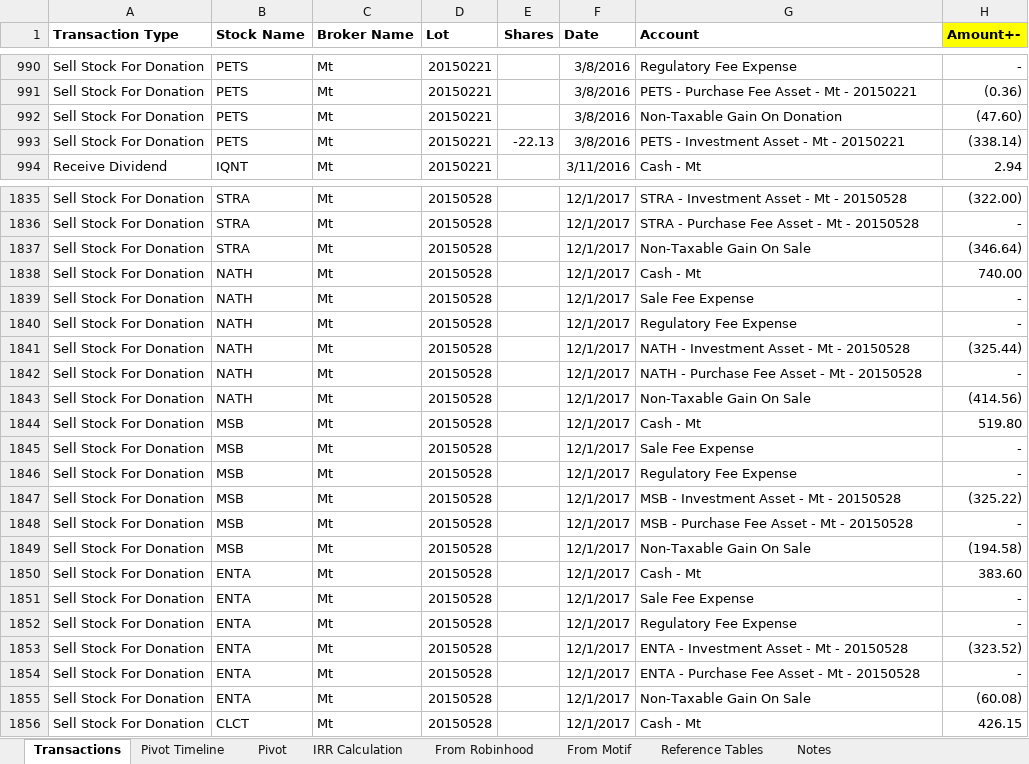
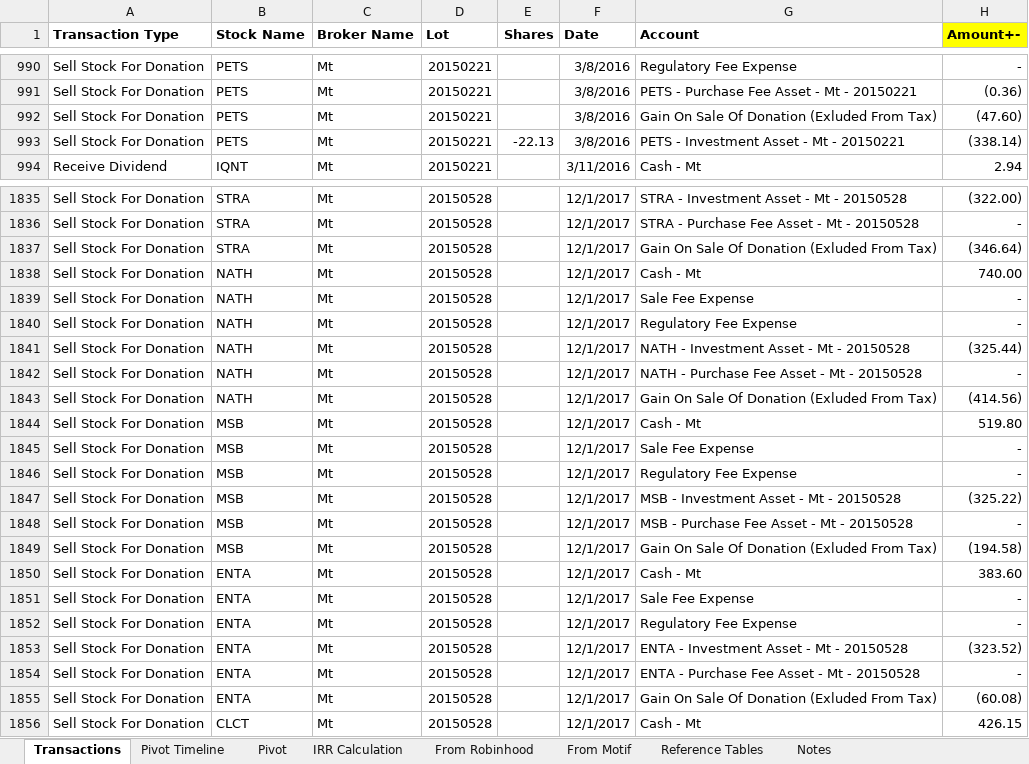
Before and after one commit to creedn32/publicProjects, an Excel workbook: Stock_Performance.xlsx, sheet Transactions, drawn as a sheet; only a part is shown, gaps mark what is left out; values as stored, in another font and other column widths than the file's, no borders; the diff covers the shown part only; the diff names each change by its address in the sheet, - before the commit and + after, or states it on an @@ line.

Commit message:
updated spreadsheet

```diff
--- a/Stock_Performance.xlsx (sheet Transactions)
+++ b/Stock_Performance.xlsx (sheet Transactions)
-G992 (Account): Non-Taxable Gain On Donation
+G992 (Account): Gain On Sale Of Donation (Exluded From Tax)
-G1837 (Account): Non-Taxable Gain On Sale
+G1837 (Account): Gain On Sale Of Donation (Exluded From Tax)
-G1843 (Account): Non-Taxable Gain On Sale
+G1843 (Account): Gain On Sale Of Donation (Exluded From Tax)
-G1849 (Account): Non-Taxable Gain On Sale
+G1849 (Account): Gain On Sale Of Donation (Exluded From Tax)
-G1855 (Account): Non-Taxable Gain On Sale
+G1855 (Account): Gain On Sale Of Donation (Exluded From Tax)
```
Also changed, not shown: 3 edited cells elsewhere in this sheet, 1 other file.
